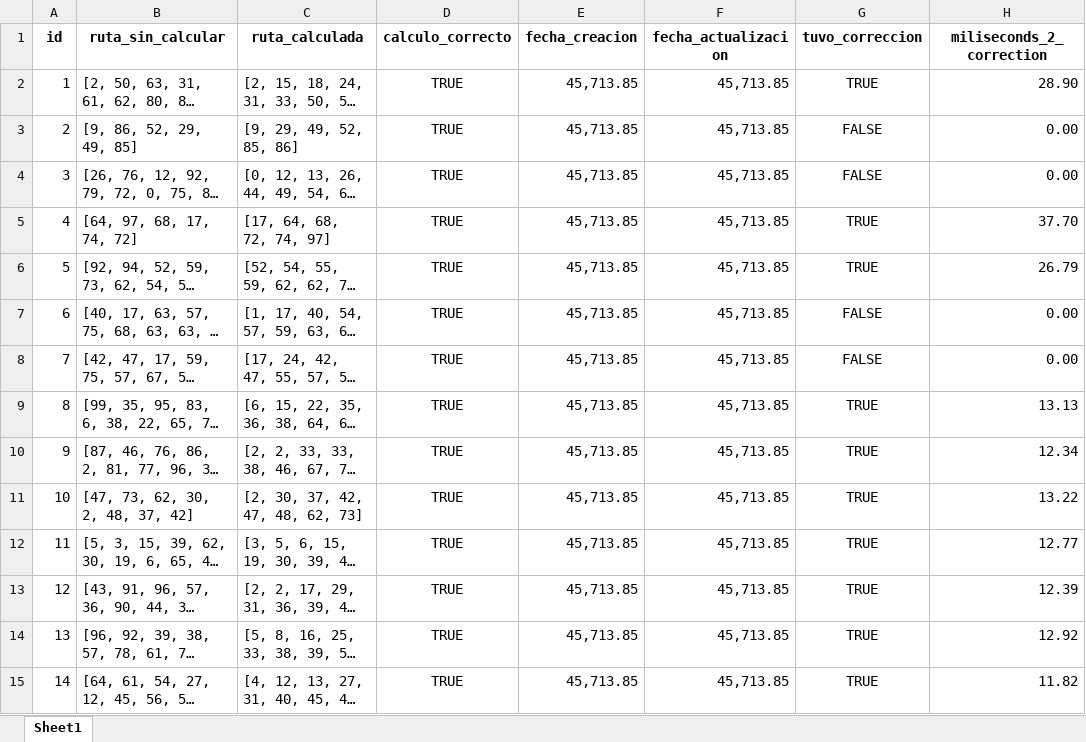
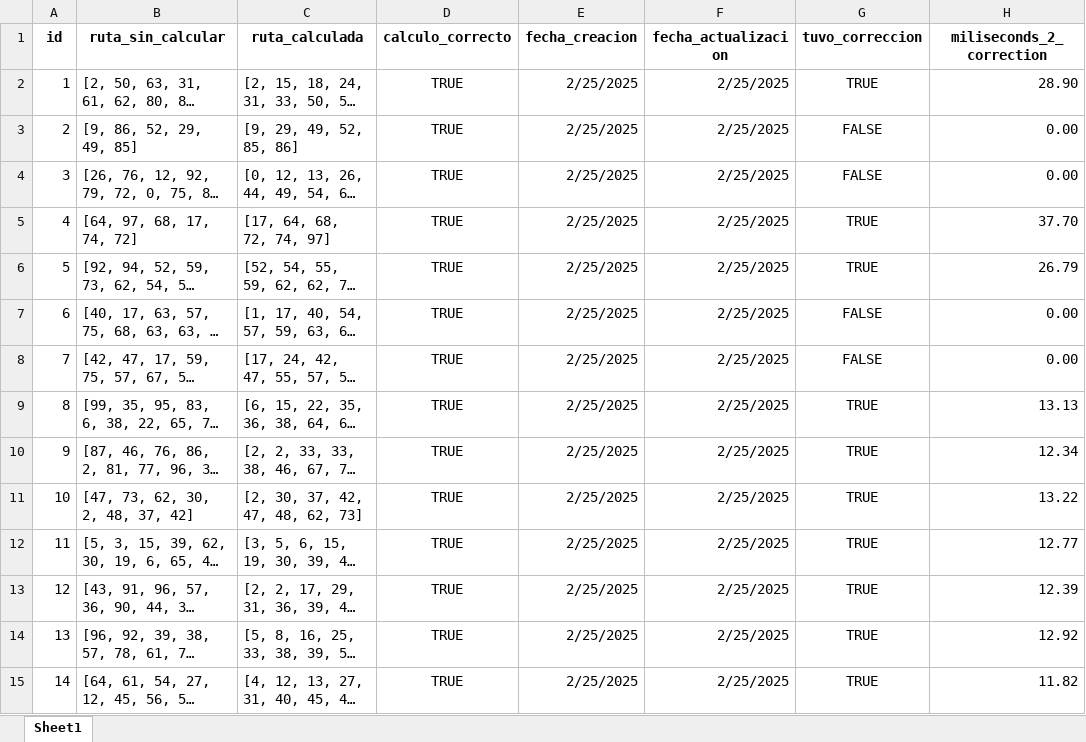
Before and after one commit to mar-alas/2025-proyecto-final-grupo2, an Excel workbook: experimentos/experimento_s30_disponib/rutas_calculadas - exitoso.xlsx, sheet Sheet1, drawn as a sheet; only a part is shown; long unchanged cells end in …; values as stored, in another font and other column widths than the file's, no borders; charts and pictures not drawn; the diff covers the shown part only; the diff names each change by its address in the sheet, - before the commit and + after, or states it on an @@ line.

Commit message:
actualizacion resultados excel exp s30

```diff
--- a/experimentos/experimento_s30_disponib/rutas_calculadas - exitoso.xlsx (sheet Sheet1)
+++ b/experimentos/experimento_s30_disponib/rutas_calculadas - exitoso.xlsx (sheet Sheet1)
-E2:E15 (fecha_creacion): 45,713.85
+E2:E15 (fecha_creacion): 2/25/2025
-F2:F15 (fecha_actualizacion): 45,713.85
+F2:F15 (fecha_actualizacion): 2/25/2025
```
Also changed, not shown: 1972 edited cells elsewhere in this sheet, charts or pictures.
